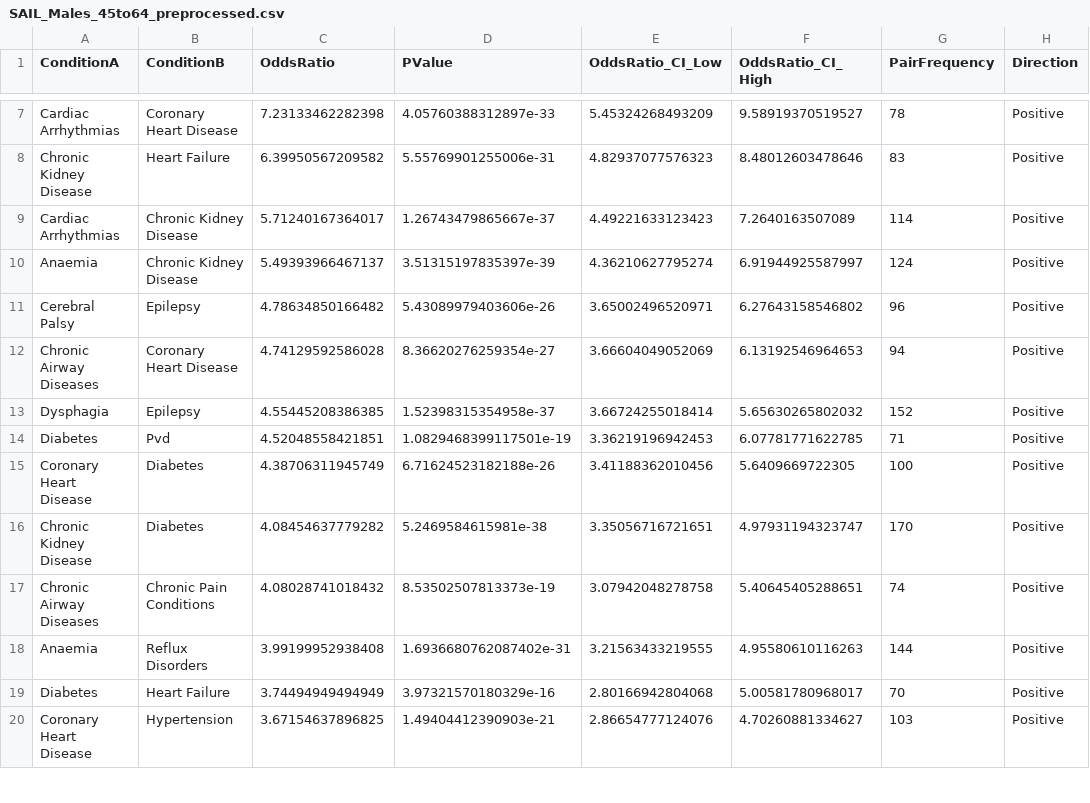
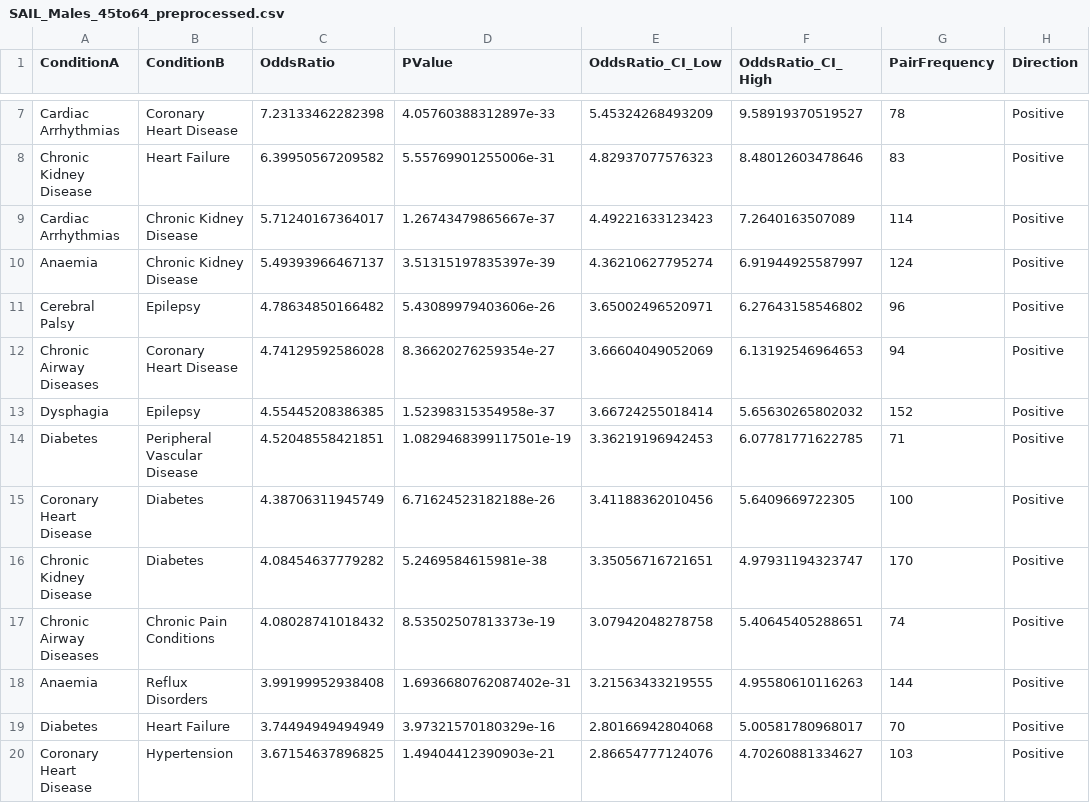
Before and after one commit to MikelWL/personalised_mltc, a CSV file: preprocessed_data/SAIL_Males_45to64_preprocessed.csv, drawn as a sheet; only a part is shown, gaps mark what is left out; the diff names each change by its address in the sheet, - before the commit and + after, or states it on an @@ line.

```diff
--- a/preprocessed_data/SAIL_Males_45to64_preprocessed.csv
+++ b/preprocessed_data/SAIL_Males_45to64_preprocessed.csv
-B14 (ConditionB): Pvd
+B14 (ConditionB): Peripheral Vascular Disease
```
Also changed, not shown: 1 other file.
